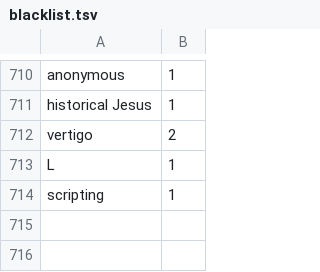
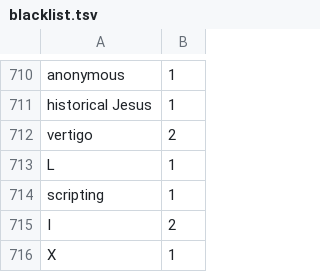
Before and after one commit to weltliteratur/vossanto, a TSV file: theof/blacklist.tsv, drawn as a sheet; only a part is shown, gaps mark what is left out.

Commit message:
+1993

```diff
--- a/theof/blacklist.tsv
+++ b/theof/blacklist.tsv
@@ -714 +714,3 @@ L	1
 scripting	1
+I	2
+X	1
```
